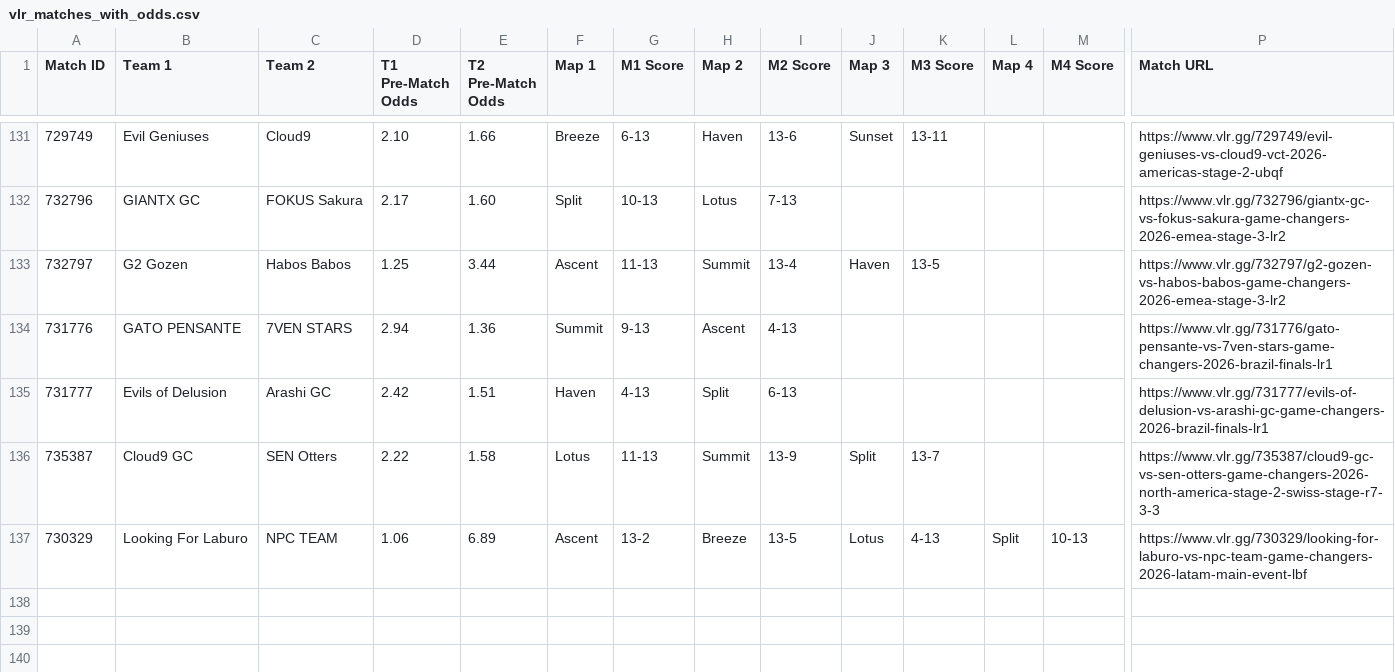
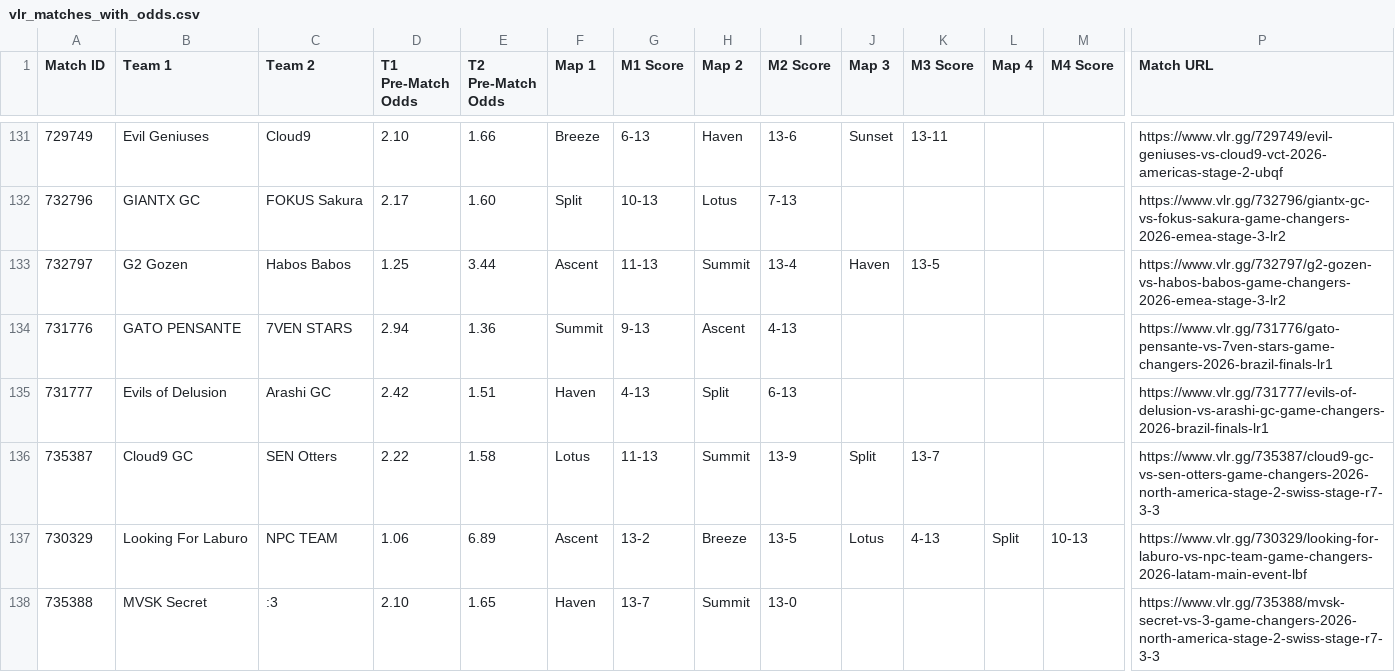
Before and after one commit to poveshcannoo/ValorantScrapping, a CSV file: vlr_matches_with_odds.csv, drawn as a sheet; only a part is shown, gaps mark what is left out; rows hold the shown columns only; the diff names each change by its address in the sheet, - before the commit and + after, or states it on an @@ line.

```diff
--- a/vlr_matches_with_odds.csv
+++ b/vlr_matches_with_odds.csv
+row 138: 735388 | MVSK Secret | :3 | 2.10 | 1.65 | Haven | 13-7 | Summit | 13-0 |  |  |  |  | https://www.vlr.gg/735388/mvsk-secret-vs-3-game-changers-2026-north-america-stage-2-swiss-stage-r7-3-3
```
Also changed, not shown: 1 other file.
